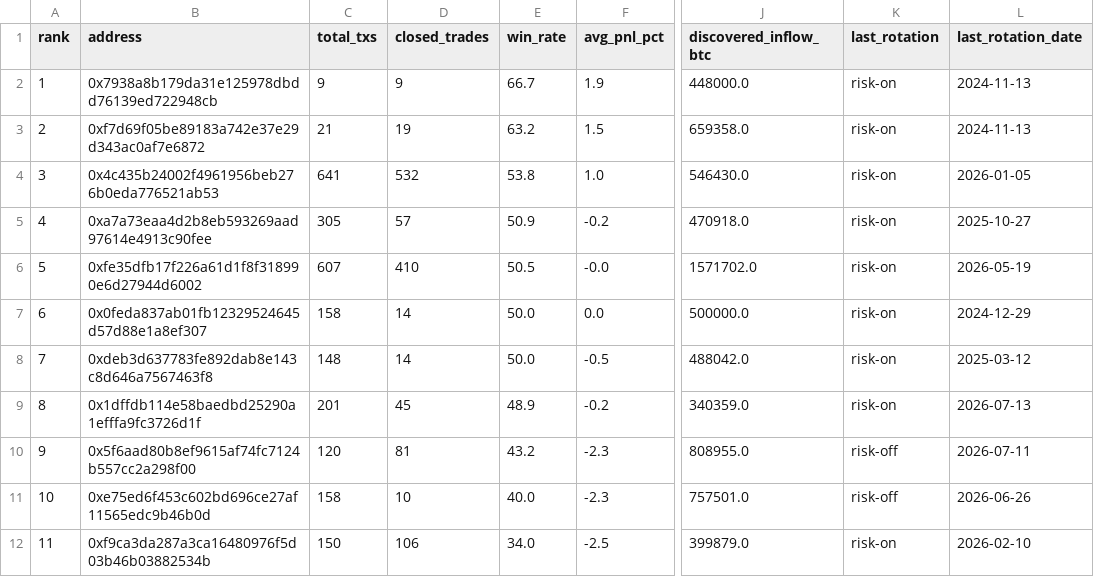
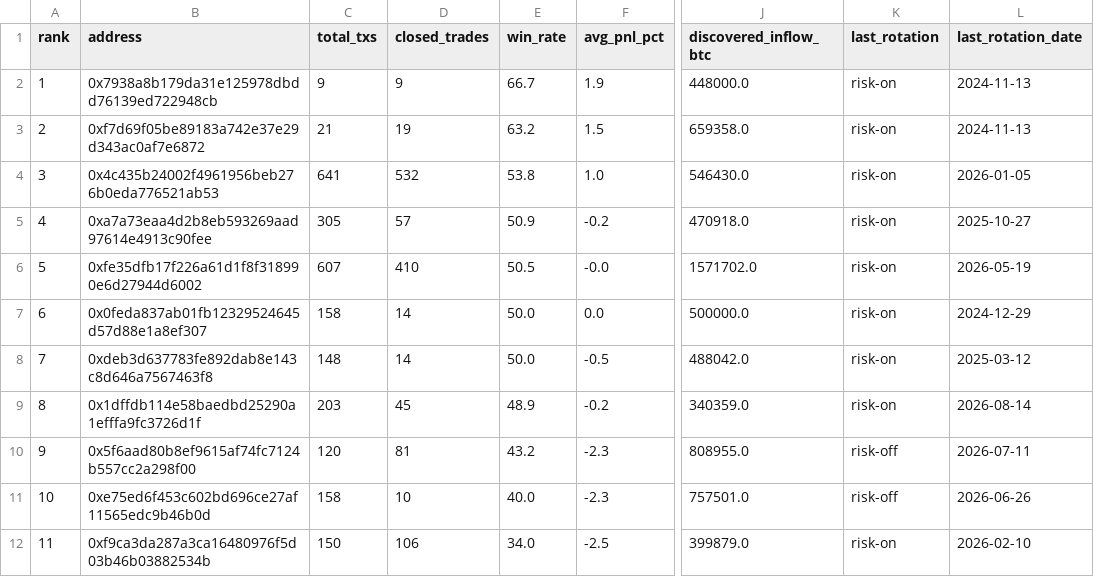
Before and after one commit to nierozgarniety/grubasy-tracker, a CSV file: grubasy_ranking.csv, drawn as a sheet; only a part is shown, gaps mark what is left out; the diff names each change by its address in the sheet, - before the commit and + after, or states it on an @@ line.

Commit message:
Update 2026-08-14 16:51 UTC

```diff
--- a/grubasy_ranking.csv
+++ b/grubasy_ranking.csv
-C9 (total_txs): 201
+C9 (total_txs): 203
-L9 (last_rotation_date): 2026-07-13
+L9 (last_rotation_date): 2026-08-14
```
